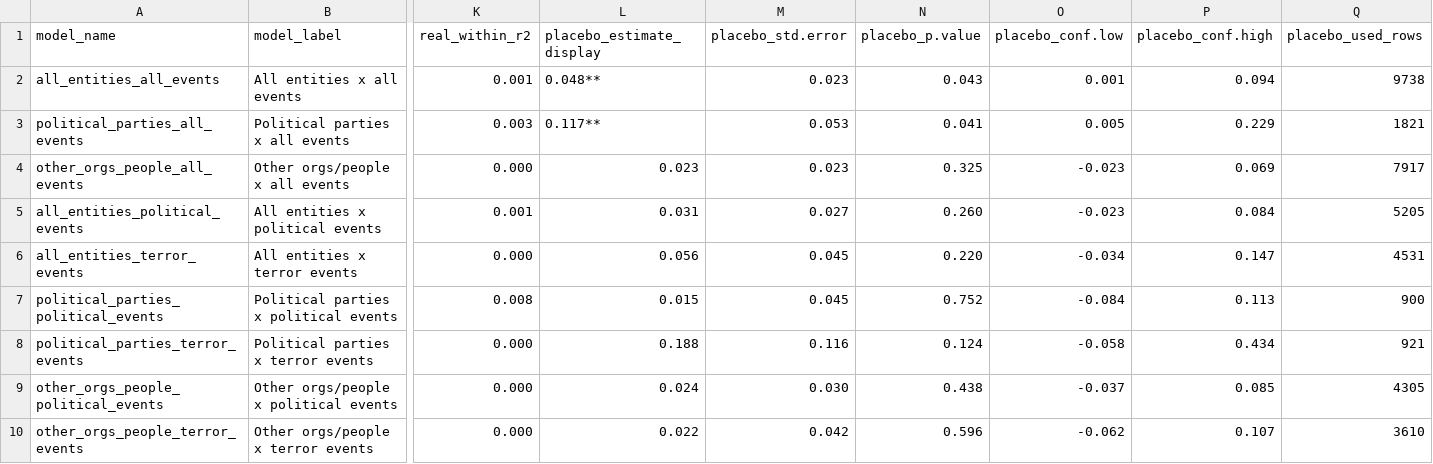
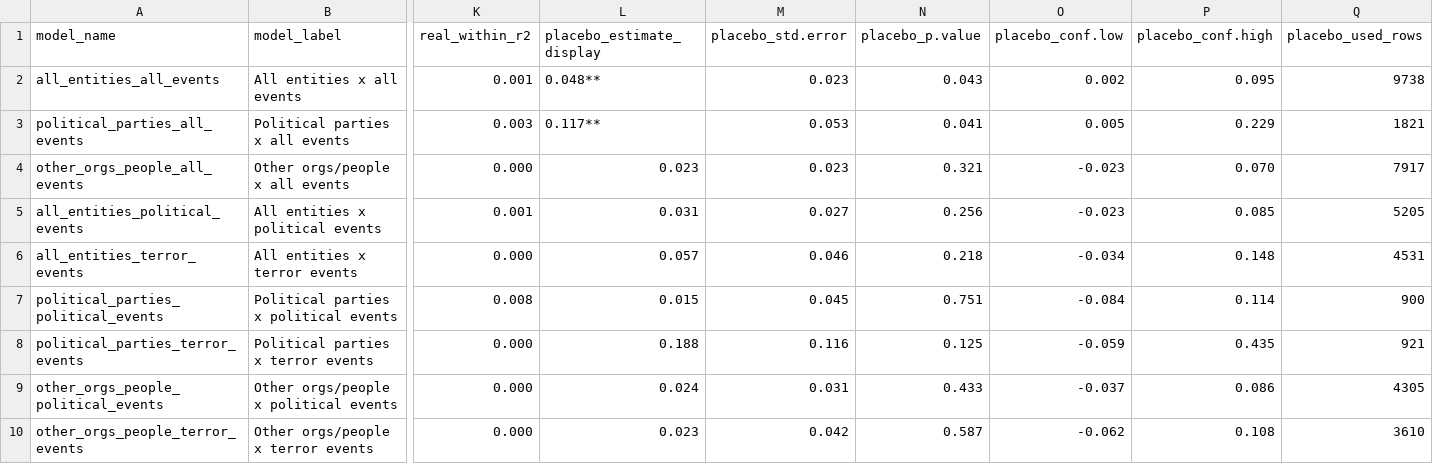
Before and after one commit to Zada5/seminarion_calcala, a CSV file: analysis_outputs_did/tables/did_real_vs_placebo_post_from_minus1.csv, drawn as a sheet; only a part is shown, gaps mark what is left out; the diff names each change by its address in the sheet, - before the commit and + after, or states it on an @@ line.

```diff
--- a/analysis_outputs_did/tables/did_real_vs_placebo_post_from_minus1.csv
+++ b/analysis_outputs_did/tables/did_real_vs_placebo_post_from_minus1.csv
-O2 (placebo_conf.low): 0.001
+O2 (placebo_conf.low): 0.002
-P2 (placebo_conf.high): 0.094
+P2 (placebo_conf.high): 0.095
-N4 (placebo_p.value): 0.325
+N4 (placebo_p.value): 0.321
-P4 (placebo_conf.high): 0.069
+P4 (placebo_conf.high): 0.070
-N5 (placebo_p.value): 0.260
+N5 (placebo_p.value): 0.256
-P5 (placebo_conf.high): 0.084
+P5 (placebo_conf.high): 0.085
-L6 (placebo_estimate_display): 0.056
+L6 (placebo_estimate_display): 0.057
-M6 (placebo_std.error): 0.045
+M6 (placebo_std.error): 0.046
-N6 (placebo_p.value): 0.220
+N6 (placebo_p.value): 0.218
-P6 (placebo_conf.high): 0.147
+P6 (placebo_conf.high): 0.148
-N7 (placebo_p.value): 0.752
+N7 (placebo_p.value): 0.751
-P7 (placebo_conf.high): 0.113
+P7 (placebo_conf.high): 0.114
-N8 (placebo_p.value): 0.124
+N8 (placebo_p.value): 0.125
-O8 (placebo_conf.low): -0.058
+O8 (placebo_conf.low): -0.059
-P8 (placebo_conf.high): 0.434
+P8 (placebo_conf.high): 0.435
-M9 (placebo_std.error): 0.030
+M9 (placebo_std.error): 0.031
-N9 (placebo_p.value): 0.438
+N9 (placebo_p.value): 0.433
-P9 (placebo_conf.high): 0.085
+P9 (placebo_conf.high): 0.086
-L10 (placebo_estimate_display): 0.022
+L10 (placebo_estimate_display): 0.023
-N10 (placebo_p.value): 0.596
+N10 (placebo_p.value): 0.587
-P10 (placebo_conf.high): 0.107
+P10 (placebo_conf.high): 0.108
```
Also changed, not shown: analysis_outputs_did/placebo/post_from_minus1/did_model_fit.csv, analysis_outputs_did/placebo/post_from_minus1/did_sample_summary_by_model.csv, 27 other files.
